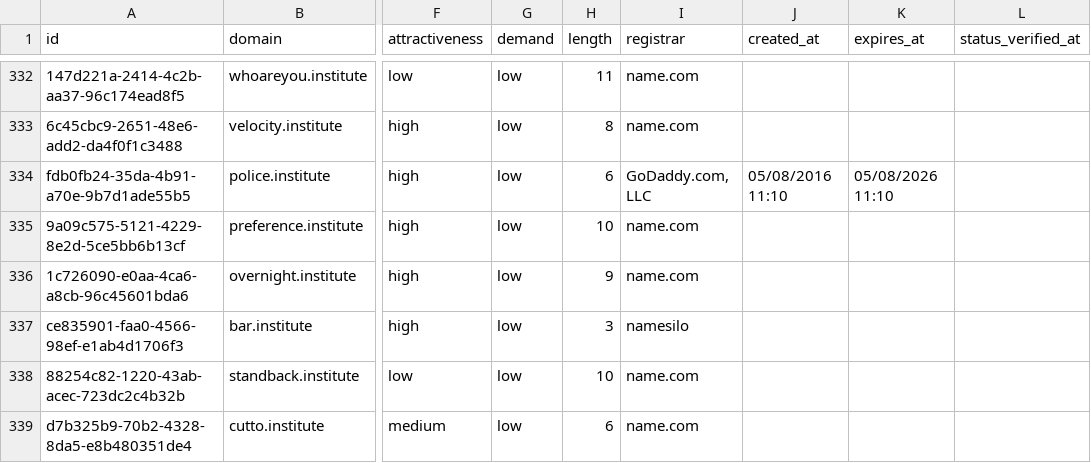
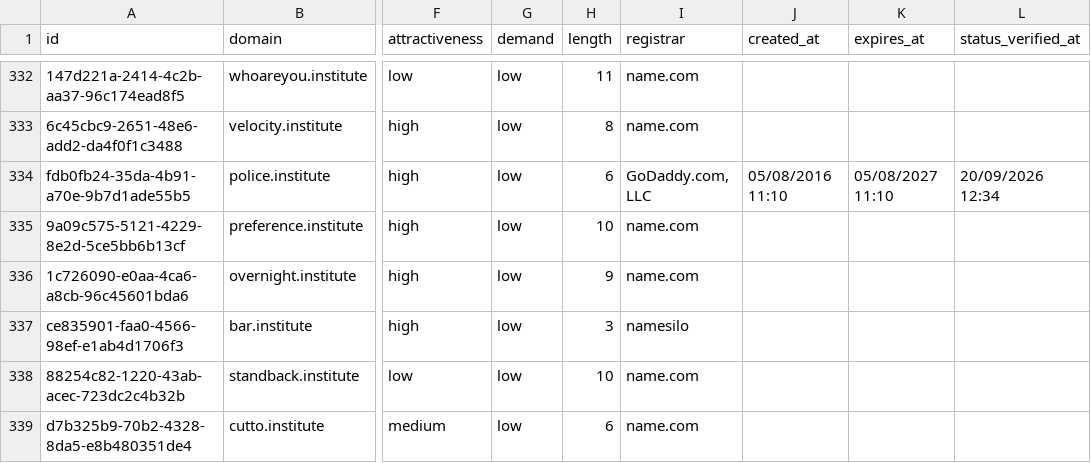
Before and after one commit to UniqueDomains/institute-oneword-domains, a CSV file: institute.csv, drawn as a sheet; only a part is shown, gaps mark what is left out; the diff names each change by its address in the sheet, - before the commit and + after, or states it on an @@ line.

Commit message:
Domains update

```diff
--- a/institute.csv
+++ b/institute.csv
-K334 (expires_at): 05/08/2026 11:10
+K334 (expires_at): 05/08/2027 11:10
-L334 (status_verified_at): (empty)
+L334 (status_verified_at): 20/09/2026 12:34
```
Also changed, not shown: 4 other files.
